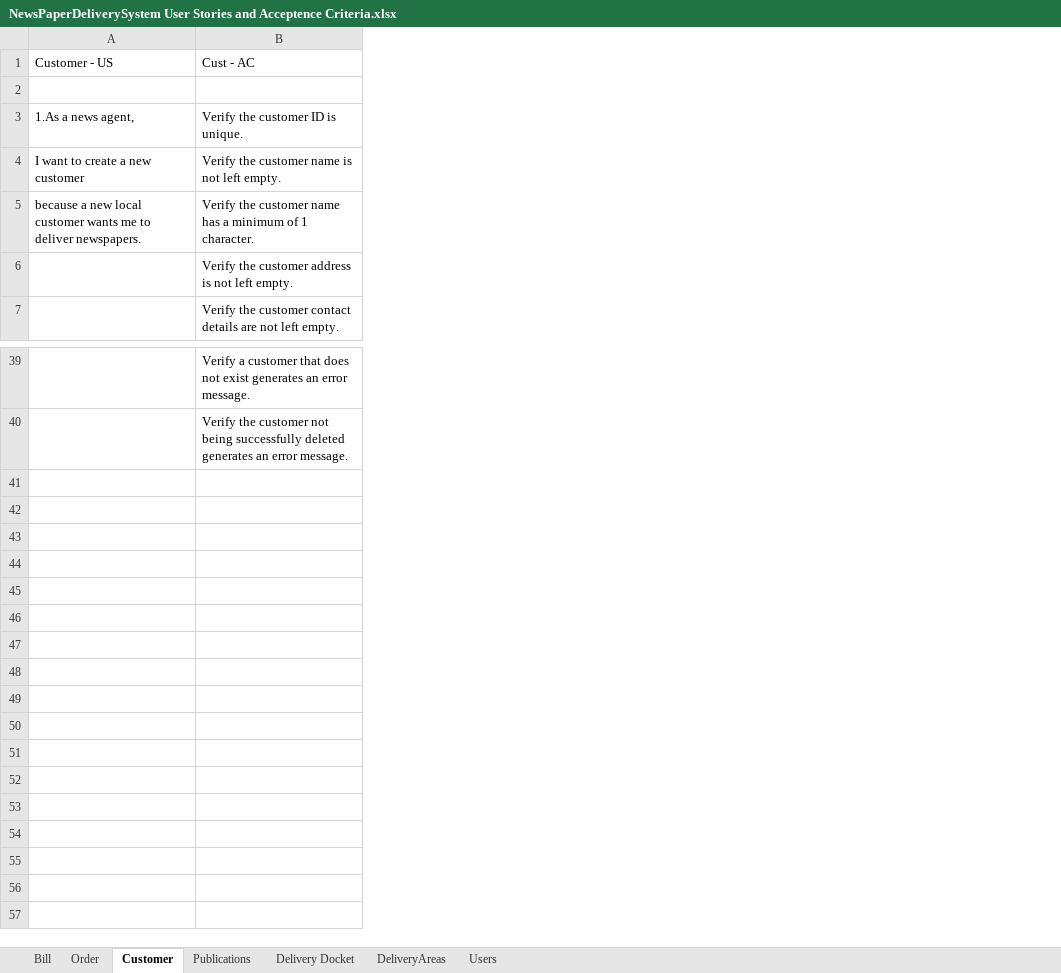
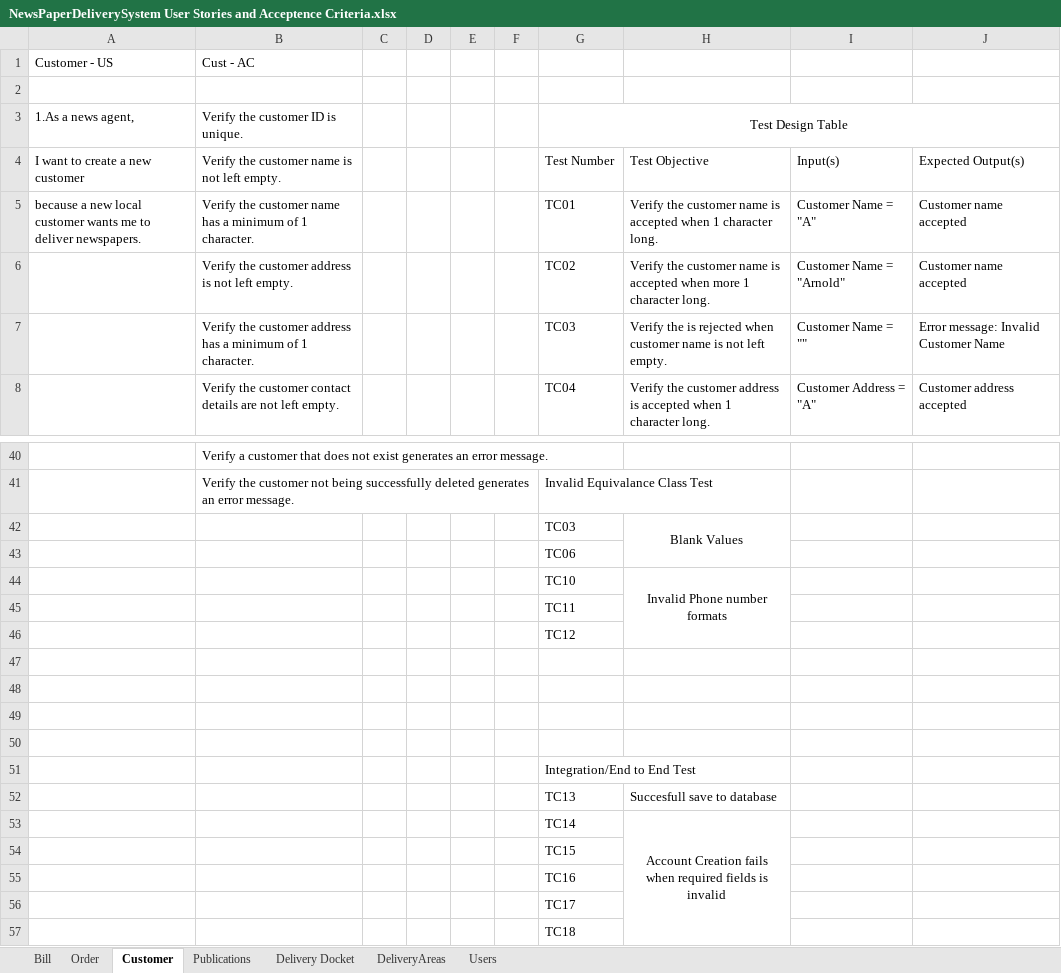
Before and after one commit to NandorDoboIe/NewspaperDeliverySystem, an Excel workbook: user stories/NewsPaperDeliverySystem User Stories and Acceptence Criteria.xlsx, sheet Customer, drawn as a sheet; only a part is shown, gaps mark what is left out; values as stored, in another font and other column widths than the file's, no borders; the diff covers the shown part only; the diff names each change by its address in the sheet, - before the commit and + after, or states it on an @@ line.

Commit message:
Update NewsPaperDeliverySystem User Stories and Acceptence Criteria.xlsx

```diff
--- a/user stories/NewsPaperDeliverySystem User Stories and Acceptence Criteria.xlsx (sheet Customer)
+++ b/user stories/NewsPaperDeliverySystem User Stories and Acceptence Criteria.xlsx (sheet Customer)
+column C, empty
+column D, empty
+column E, empty
+column F, empty
+column G, rows 3-6: Test Design Table | Test Number | TC01 | TC02; row 8: TC04; row 41: Invalid Equivalance Class Test
+column H, rows 4-6: Test Objective | Verify the customer name is accepted when 1 character long. | Verify the customer name is accepted when more 1 character long.; row 8: Verify the customer address is accepted when 1 character long.
+column I, rows 4-6: Input(s) | Customer Name = "A" | Customer Name = "Arnold"; row 8: Customer Address = "A"
+column J, rows 4-6: Expected Output(s) | Customer name accepted | Customer name accepted; row 8: Customer address accepted
+row 7:  | Verify the customer address has a minimum of 1 character. |  |  |  |  | TC03 | Verify the is rejected when customer name is not left empty. | Customer Name = "" | Error message: Invalid Customer Name
+row 42:  |  |  |  |  |  | TC03 | Blank Values
+row 43:  |  |  |  |  |  | TC06
+row 44:  |  |  |  |  |  | TC10 | Invalid Phone number formats
+row 45:  |  |  |  |  |  | TC11
+row 46:  |  |  |  |  |  | TC12
+row 47: (empty)
+row 48: (empty)
+row 49: (empty)
+row 50: (empty)
+row 51:  |  |  |  |  |  | Integration/End to End Test
+row 52:  |  |  |  |  |  | TC13 | Succesfull save to database
+row 53:  |  |  |  |  |  | TC14 | Account Creation fails when required fields is invalid
+row 54:  |  |  |  |  |  | TC15
+row 55:  |  |  |  |  |  | TC16
+row 56:  |  |  |  |  |  | TC17
+row 57:  |  |  |  |  |  | TC18
```
Also changed, not shown: 4 edited cells elsewhere in this sheet.
